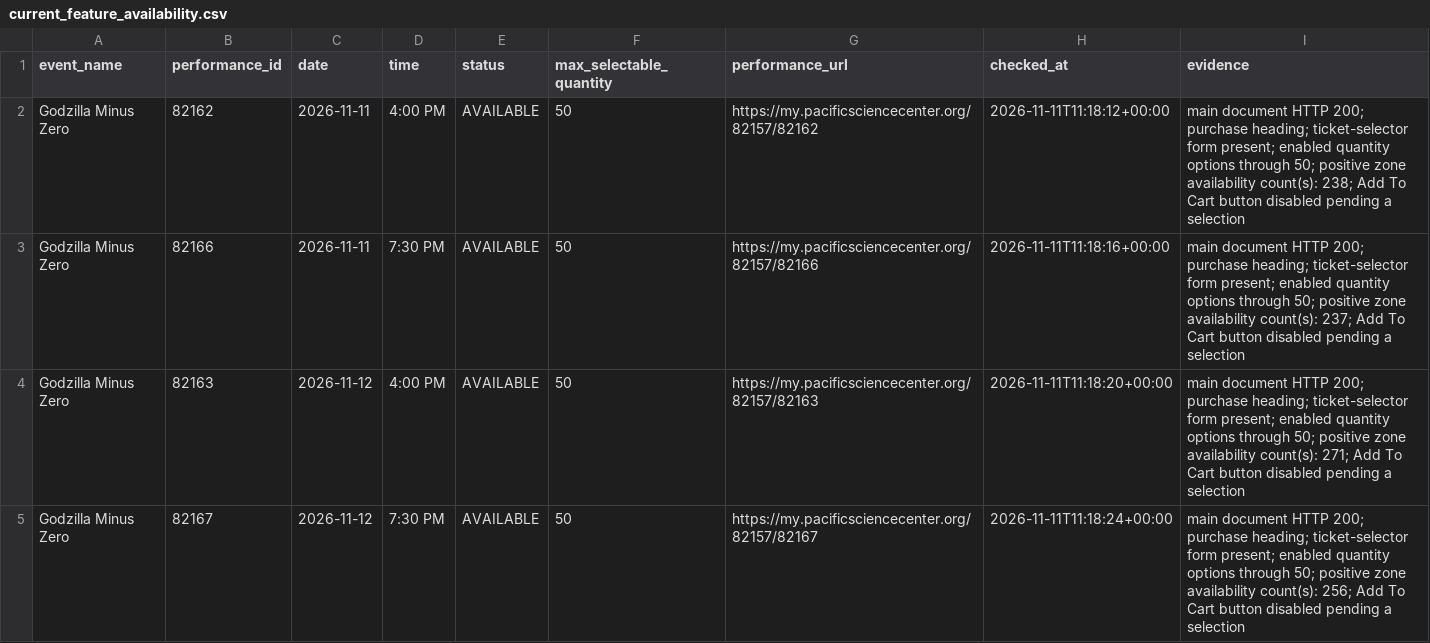
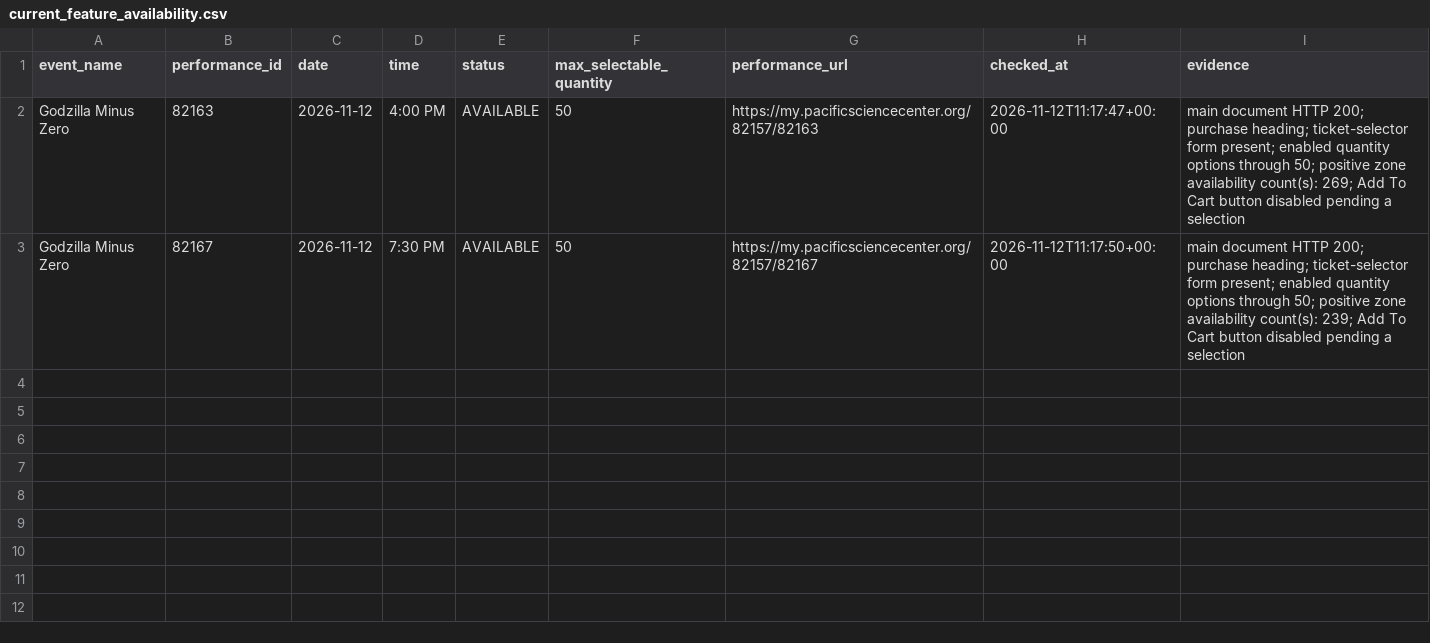
Before and after one commit to cheetahmonkey/IMAX, a CSV file: output/current_feature_availability.csv, drawn as a sheet.

Commit message:
Refresh IMAX availability 2026-11-12 03:17 PST

```diff
--- a/output/current_feature_availability.csv
+++ b/output/current_feature_availability.csv
@@ -1,5 +1,3 @@
 event_name,performance_id,date,time,status,max_selectable_quantity,performance_url,checked_at,evidence
-Godzilla Minus Zero,82162,2026-11-11,4:00 PM,AVAILABLE,50,https://my.pacificsciencecenter.org/82157/82162,2026-11-11T11:18:12+00:00,main document HTTP 200; purchase heading; ticket-selector form present; enabled quantity options through 50; positive zone availability count(s): 238; Add To Cart button disabled pending a selection
-Godzilla Minus Zero,82166,2026-11-11,7:30 PM,AVAILABLE,50,https://my.pacificsciencecenter.org/82157/82166,2026-11-11T11:18:16+00:00,main document HTTP 200; purchase heading; ticket-selector form present; enabled quantity options through 50; positive zone availability count(s): 237; Add To Cart button disabled pending a selection
-Godzilla Minus Zero,82163,2026-11-12,4:00 PM,AVAILABLE,50,https://my.pacificsciencecenter.org/82157/82163,2026-11-11T11:18:20+00:00,main document HTTP 200; purchase heading; ticket-selector form present; enabled quantity options through 50; positive zone availability count(s): 271; Add To Cart button disabled pending a selection
-Godzilla Minus Zero,82167,2026-11-12,7:30 PM,AVAILABLE,50,https://my.pacificsciencecenter.org/82157/82167,2026-11-11T11:18:24+00:00,main document HTTP 200; purchase heading; ticket-selector form present; enabled quantity options through 50; positive zone availability count(s): 256; Add To Cart button disabled pending a selection
+Godzilla Minus Zero,82163,2026-11-12,4:00 PM,AVAILABLE,50,https://my.pacificsciencecenter.org/82157/82163,2026-11-12T11:17:47+00:00,main document HTTP 200; purchase heading; ticket-selector form present; enabled quantity options through 50; positive zone availability count(s): 269; Add To Cart button disabled pending a selection
+Godzilla Minus Zero,82167,2026-11-12,7:30 PM,AVAILABLE,50,https://my.pacificsciencecenter.org/82157/82167,2026-11-12T11:17:50+00:00,main document HTTP 200; purchase heading; ticket-selector form present; enabled quantity options through 50; positive zone availability count(s): 239; Add To Cart button disabled pending a selection
```
Also changed, not shown: output/dune_three_availability.csv, 7 other files.
